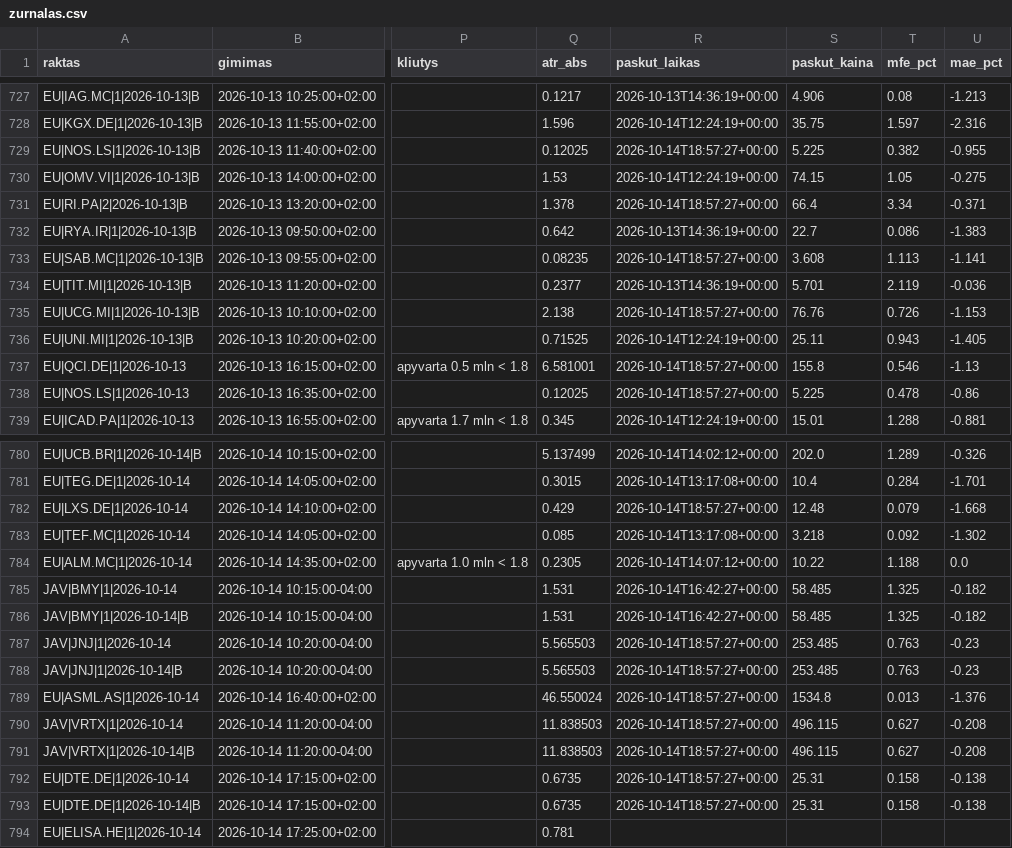
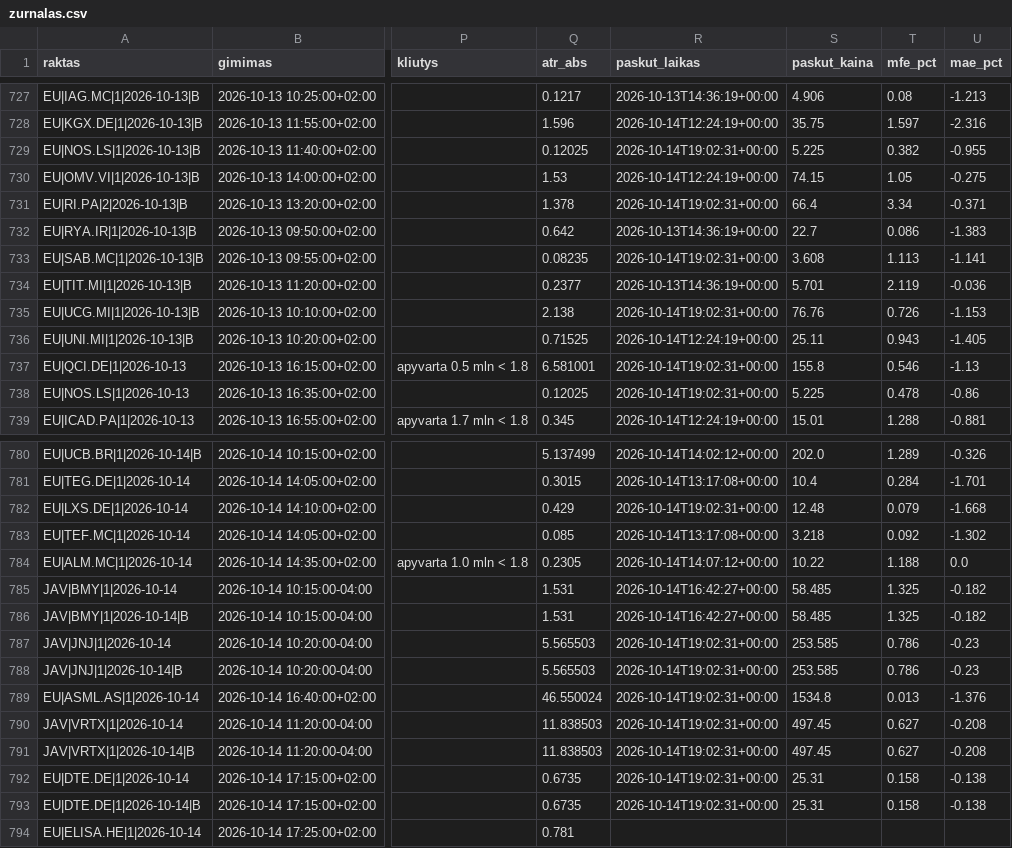
Before and after one commit to MantasBud/Detektorius, a CSV file: docs/zurnalas.csv, drawn as a sheet; only a part is shown, gaps mark what is left out; the diff covers the shown part only; the diff names each change by its address in the sheet, - before the commit and + after, or states it on an @@ line.

```diff
--- a/docs/zurnalas.csv
+++ b/docs/zurnalas.csv
-R729 (paskut_laikas): 2026-10-14T18:57:27+00:00
+R729 (paskut_laikas): 2026-10-14T19:02:31+00:00
-R731 (paskut_laikas): 2026-10-14T18:57:27+00:00
+R731 (paskut_laikas): 2026-10-14T19:02:31+00:00
-R733 (paskut_laikas): 2026-10-14T18:57:27+00:00
+R733 (paskut_laikas): 2026-10-14T19:02:31+00:00
-R735 (paskut_laikas): 2026-10-14T18:57:27+00:00
+R735 (paskut_laikas): 2026-10-14T19:02:31+00:00
-R737:R738 (paskut_laikas): 2026-10-14T18:57:27+00:00
+R737:R738 (paskut_laikas): 2026-10-14T19:02:31+00:00
-R782 (paskut_laikas): 2026-10-14T18:57:27+00:00
+R782 (paskut_laikas): 2026-10-14T19:02:31+00:00
-R787:R793 (paskut_laikas): 2026-10-14T18:57:27+00:00
+R787:R793 (paskut_laikas): 2026-10-14T19:02:31+00:00
-S787:S788 (paskut_kaina): 253.485
+S787:S788 (paskut_kaina): 253.585
-T787:T788 (mfe_pct): 0.763
+T787:T788 (mfe_pct): 0.786
-S790:S791 (paskut_kaina): 496.115
+S790:S791 (paskut_kaina): 497.45
```
Also changed, not shown: 13 edited cells elsewhere in this file, 2 other files.
